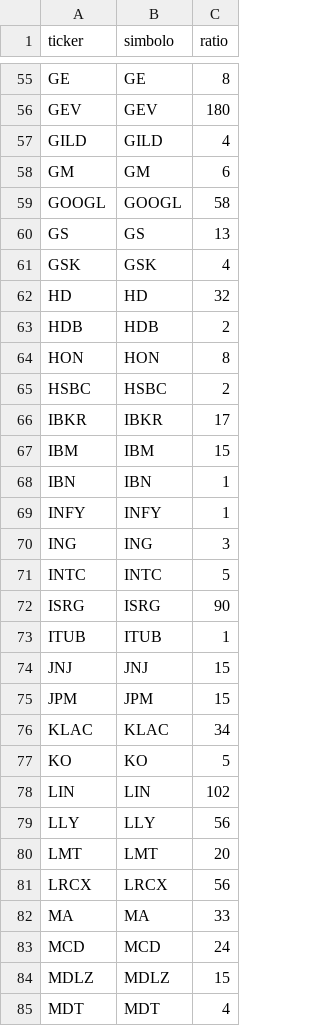
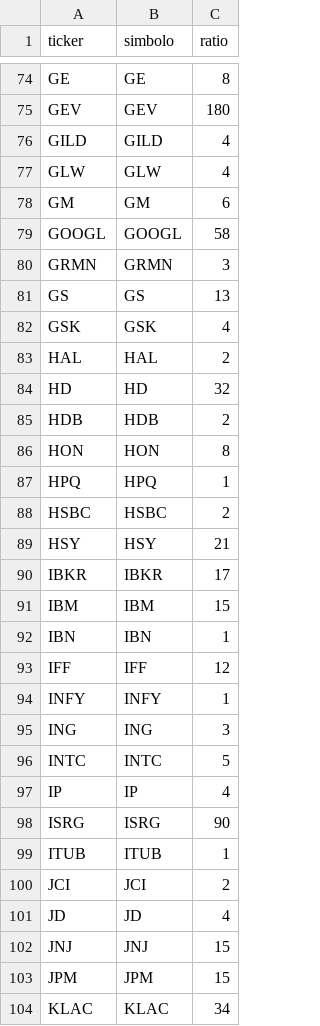
Before and after one commit to Guilloteeeeeee/TODO-CEDEAR, a CSV file: data/cedears.csv, drawn as a sheet; only a part is shown, gaps mark what is left out; the shorter side is filled out with more unchanged rows; the diff covers the shown part only; the diff names each change by its address in the sheet, - before the commit and + after, or states it on an @@ line.

```diff
--- a/data/cedears.csv
+++ b/data/cedears.csv
+row 77: GLW | GLW | 4
+row 80: GRMN | GRMN | 3
+row 83: HAL | HAL | 2
+row 87: HPQ | HPQ | 1
+row 89: HSY | HSY | 21
+row 93: IFF | IFF | 12
+row 97: IP | IP | 4
+row 100: JCI | JCI | 2
+row 101: JD | JD | 4
```
Also changed, not shown: 40 added rows elsewhere in this file, 5 other files.
